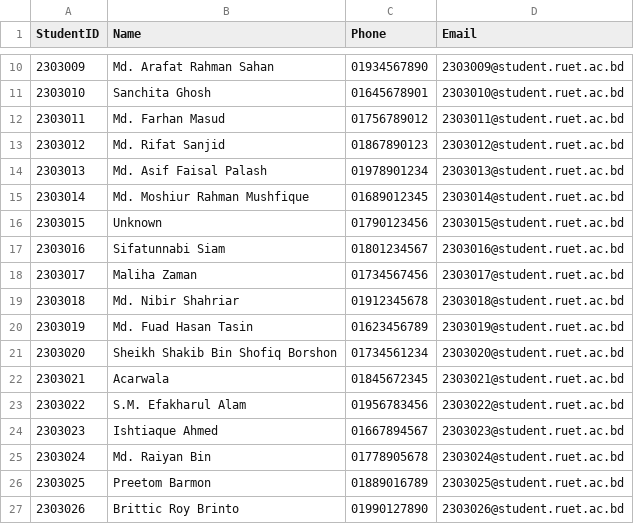
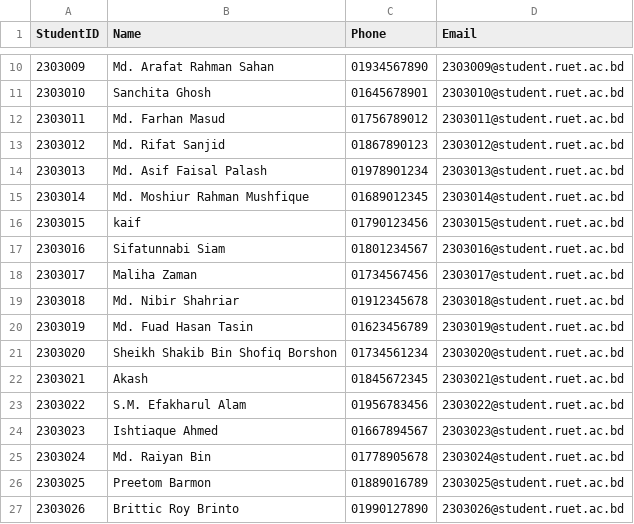
Before and after one commit to mehrinnasa/LibraryManagementSystem, a CSV file: data/students.csv, drawn as a sheet; only a part is shown, gaps mark what is left out.

```diff
--- a/data/students.csv
+++ b/data/students.csv
@@ -15,3 +15,3 @@ StudentID,Name,Phone,Email
 2303014,Md. Moshiur Rahman Mushfique,01689012345,2303014@student.ruet.ac.bd
-2303015,Unknown,01790123456,2303015@student.ruet.ac.bd
+2303015,kaif,01790123456,2303015@student.ruet.ac.bd
 2303016,Sifatunnabi Siam,01801234567,2303016@student.ruet.ac.bd
@@ -21,3 +21,3 @@ StudentID,Name,Phone,Email
 2303020,Sheikh Shakib Bin Shofiq Borshon,01734561234,2303020@student.ruet.ac.bd
-2303021,Acarwala,01845672345,2303021@student.ruet.ac.bd
+2303021,Akash,01845672345,2303021@student.ruet.ac.bd
 2303022,S.M. Efakharul Alam,01956783456,2303022@student.ruet.ac.bd
```
Also changed, not shown: 2 other files.
